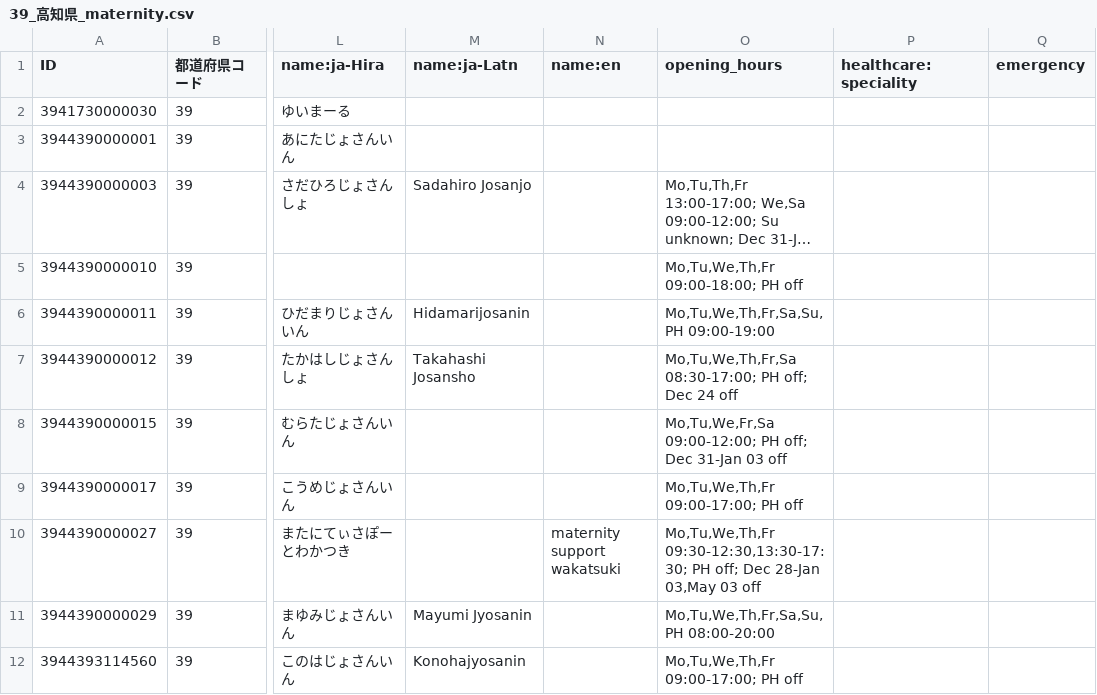
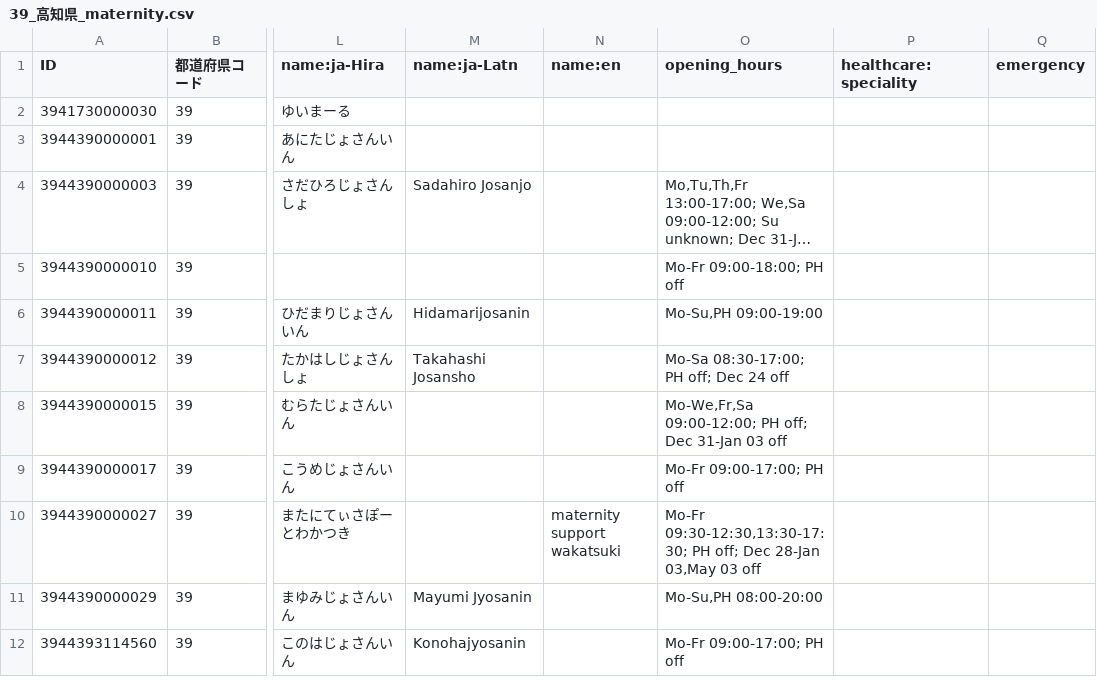
Before and after one commit to nyampire/jp-healthcare-osm, a CSV file: samples/39_高知県/39_高知県_maternity.csv, drawn as a sheet; only a part is shown, gaps mark what is left out; long unchanged cells end in …; the diff names each change by its address in the sheet, - before the commit and + after, or states it on an @@ line.

```diff
--- a/samples/39_高知県/39_高知県_maternity.csv
+++ b/samples/39_高知県/39_高知県_maternity.csv
-O5 (opening_hours): Mo,Tu,We,Th,Fr 09:00-18:00; PH off
+O5 (opening_hours): Mo-Fr 09:00-18:00; PH off
-O6 (opening_hours): Mo,Tu,We,Th,Fr,Sa,Su,PH 09:00-19:00
+O6 (opening_hours): Mo-Su,PH 09:00-19:00
-O7 (opening_hours): Mo,Tu,We,Th,Fr,Sa 08:30-17:00; PH off; Dec 24 off
+O7 (opening_hours): Mo-Sa 08:30-17:00; PH off; Dec 24 off
-O8 (opening_hours): Mo,Tu,We,Fr,Sa 09:00-12:00; PH…
+O8 (opening_hours): Mo-We,Fr,Sa 09:00-12:00; PH…
-O9 (opening_hours): Mo,Tu,We,Th,Fr 09:00-17:00; PH off
+O9 (opening_hours): Mo-Fr 09:00-17:00; PH off
-O10 (opening_hours): Mo,Tu,We,Th,Fr 09:30-12:30,13:30-17:30; PH…
+O10 (opening_hours): Mo-Fr 09:30-12:30,13:30-17:30; PH…
-O11 (opening_hours): Mo,Tu,We,Th,Fr,Sa,Su,PH 08:00-20:00
+O11 (opening_hours): Mo-Su,PH 08:00-20:00
-O12 (opening_hours): Mo,Tu,We,Th,Fr 09:00-17:00; PH off
+O12 (opening_hours): Mo-Fr 09:00-17:00; PH off
```
Also changed, not shown: samples/39_高知県/39_高知県_clinic.csv, samples/39_高知県/39_高知県_dental.csv, 10 other files.
